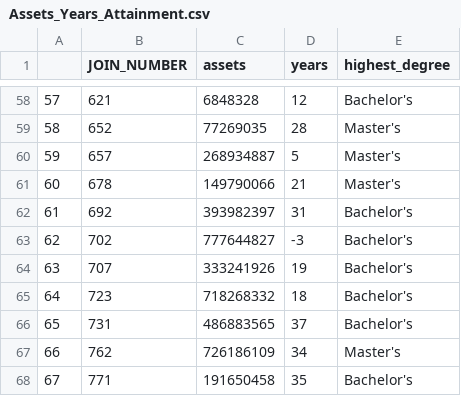
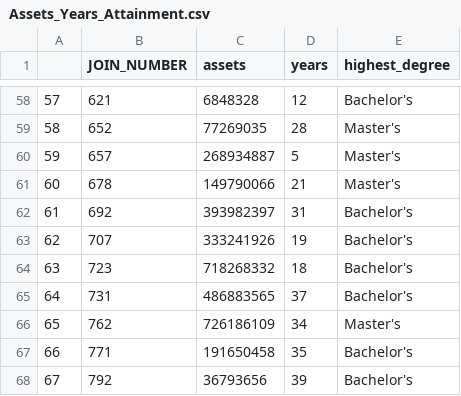
Before and after one commit to moriahtaylor1/cucollaborate, a CSV file: data/CEO/Assets_Years_Attainment.csv, drawn as a sheet; only a part is shown, gaps mark what is left out; the shorter side is filled out with more unchanged rows; removed rows and columns are numbered as before the commit, all else as after; the diff names each change by its address in the sheet, - before the commit and + after, or states it on an @@ line.

Commit message:
update data file

```diff
--- a/data/CEO/Assets_Years_Attainment.csv
+++ b/data/CEO/Assets_Years_Attainment.csv
-row 63: 62 | 702 | 777644827 | -3 | Bachelor's
@@ column A renumbered from row 63 down @@
```
